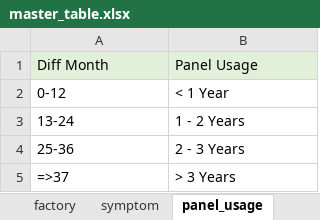
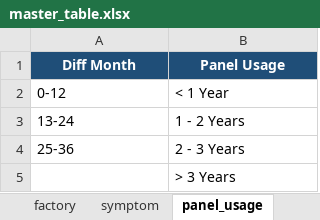
Before and after one commit to arisafaribinridwan/tool-fcost, an Excel workbook: masters/master_table.xlsx, sheet panel_usage, drawn as a sheet; values as stored, in another font and other column widths than the file's, no borders; the diff names each change by its address in the sheet, - before the commit and + after, or states it on an @@ line.

```diff
--- a/masters/master_table.xlsx (sheet panel_usage)
+++ b/masters/master_table.xlsx (sheet panel_usage)
@@ A1:B1 fill: #E2F0D9 → #1F4E78, bold: off → on, text colour: black → #FFFFFF, alignment: left → center @@
-A5 (Diff Month): =>37
+A5 (Diff Month): (empty)
```
Also changed, not shown: sheet action, sheet symptom, sheet comment_synonyms, sheet factory, sheet part_list, sheet defect_category, 1 more sheet.
